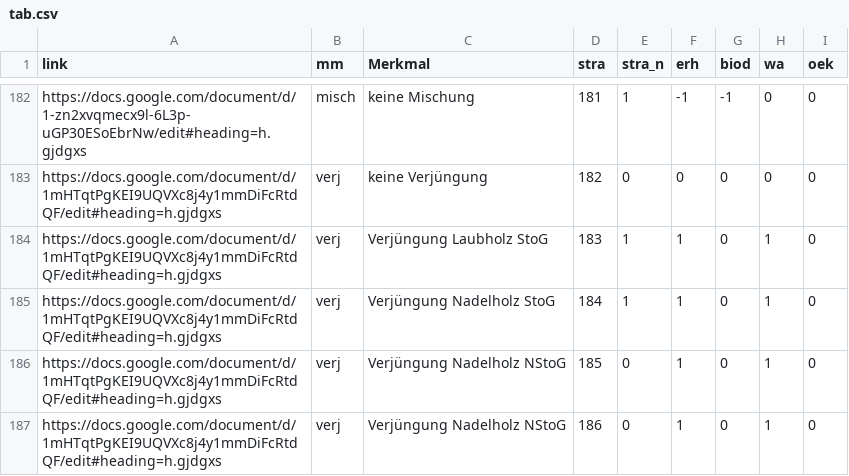
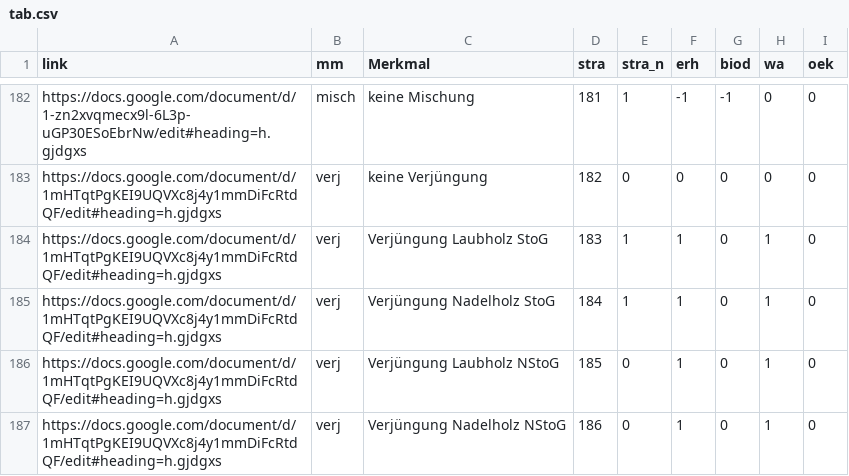
Before and after one commit to f2502/OESL_MV, a CSV file: tab.csv, drawn as a sheet; only a part is shown, gaps mark what is left out.

Commit message:
Update tab.csv

```diff
--- a/tab.csv
+++ b/tab.csv
@@ -185,3 +185,3 @@ https://docs.google.com/document/d/1mHTqtPgKEI9UQVXc8j4y1mmDiFcRtdQF/edit#headin
 https://docs.google.com/document/d/1mHTqtPgKEI9UQVXc8j4y1mmDiFcRtdQF/edit#heading=h.gjdgxs;verj;Verjüngung Nadelholz StoG;184;1;1;0;1;0
-https://docs.google.com/document/d/1mHTqtPgKEI9UQVXc8j4y1mmDiFcRtdQF/edit#heading=h.gjdgxs;verj;Verjüngung Nadelholz NStoG;185;0;1;0;1;0
+https://docs.google.com/document/d/1mHTqtPgKEI9UQVXc8j4y1mmDiFcRtdQF/edit#heading=h.gjdgxs;verj;Verjüngung Laubholz NStoG;185;0;1;0;1;0
 https://docs.google.com/document/d/1mHTqtPgKEI9UQVXc8j4y1mmDiFcRtdQF/edit#heading=h.gjdgxs;verj;Verjüngung Nadelholz NStoG;186;0;1;0;1;0
```
